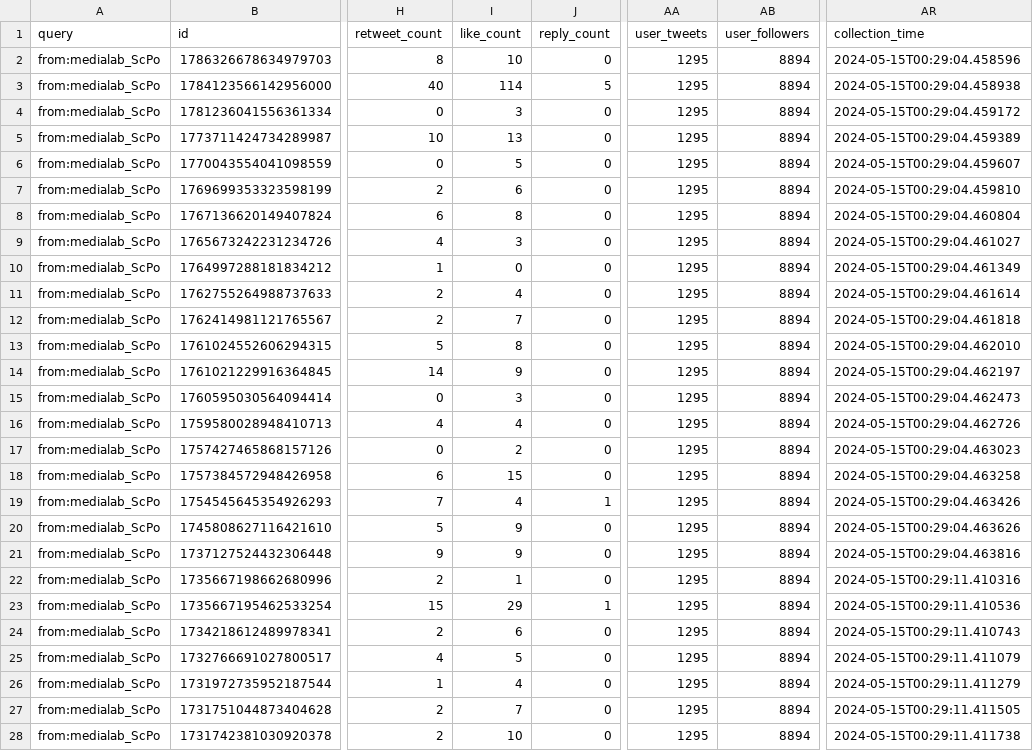
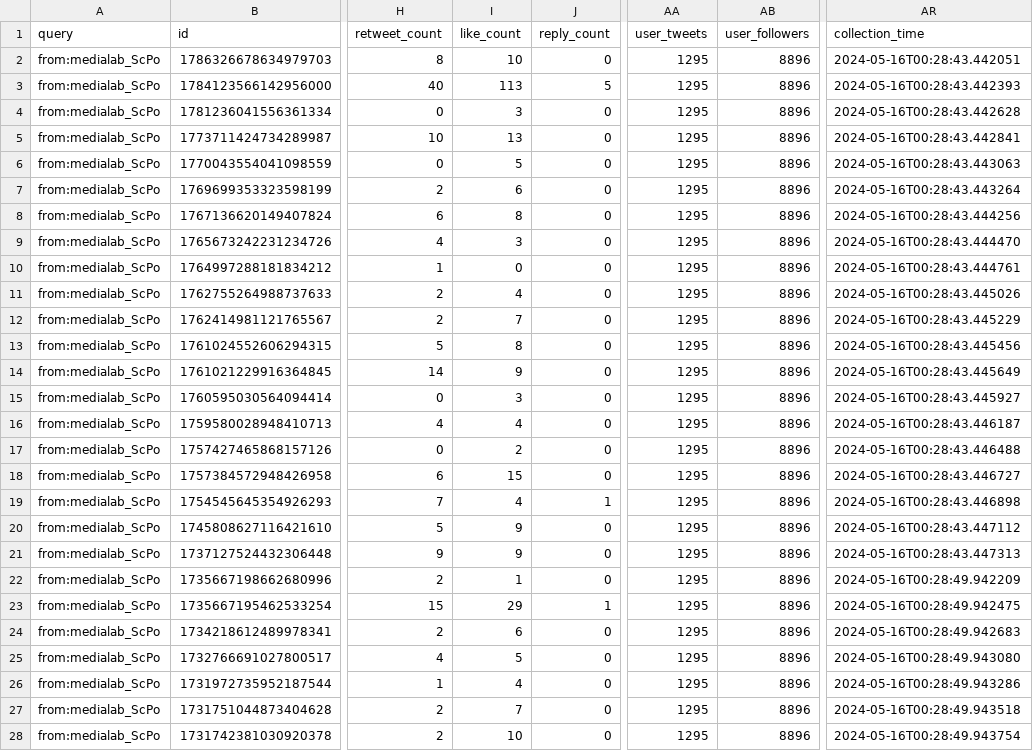
Before and after one commit to AnnaCharles/tweets-enrichment, a CSV file: data/medialab_tweets.csv, drawn as a sheet; only a part is shown, gaps mark what is left out; the diff covers the shown part only; the diff names each change by its address in the sheet, - before the commit and + after, or states it on an @@ line.

```diff
--- a/data/medialab_tweets.csv
+++ b/data/medialab_tweets.csv
-AB2:AB28 (user_followers): 8894
+AB2:AB28 (user_followers): 8896
-AR2 (collection_time): 2024-05-15T00:29:04.458596
+AR2 (collection_time): 2024-05-16T00:28:43.442051
-I3 (like_count): 114
+I3 (like_count): 113
-AR3 (collection_time): 2024-05-15T00:29:04.458938
+AR3 (collection_time): 2024-05-16T00:28:43.442393
-AR4 (collection_time): 2024-05-15T00:29:04.459172
+AR4 (collection_time): 2024-05-16T00:28:43.442628
-AR5 (collection_time): 2024-05-15T00:29:04.459389
+AR5 (collection_time): 2024-05-16T00:28:43.442841
-AR6 (collection_time): 2024-05-15T00:29:04.459607
+AR6 (collection_time): 2024-05-16T00:28:43.443063
-AR7 (collection_time): 2024-05-15T00:29:04.459810
+AR7 (collection_time): 2024-05-16T00:28:43.443264
-AR8 (collection_time): 2024-05-15T00:29:04.460804
+AR8 (collection_time): 2024-05-16T00:28:43.444256
-AR9 (collection_time): 2024-05-15T00:29:04.461027
+AR9 (collection_time): 2024-05-16T00:28:43.444470
-AR10 (collection_time): 2024-05-15T00:29:04.461349
+AR10 (collection_time): 2024-05-16T00:28:43.444761
-AR11 (collection_time): 2024-05-15T00:29:04.461614
+AR11 (collection_time): 2024-05-16T00:28:43.445026
-AR12 (collection_time): 2024-05-15T00:29:04.461818
+AR12 (collection_time): 2024-05-16T00:28:43.445229
-AR13 (collection_time): 2024-05-15T00:29:04.462010
+AR13 (collection_time): 2024-05-16T00:28:43.445456
-AR14 (collection_time): 2024-05-15T00:29:04.462197
+AR14 (collection_time): 2024-05-16T00:28:43.445649
-AR15 (collection_time): 2024-05-15T00:29:04.462473
+AR15 (collection_time): 2024-05-16T00:28:43.445927
-AR16 (collection_time): 2024-05-15T00:29:04.462726
+AR16 (collection_time): 2024-05-16T00:28:43.446187
-AR17 (collection_time): 2024-05-15T00:29:04.463023
+AR17 (collection_time): 2024-05-16T00:28:43.446488
-AR18 (collection_time): 2024-05-15T00:29:04.463258
+AR18 (collection_time): 2024-05-16T00:28:43.446727
-AR19 (collection_time): 2024-05-15T00:29:04.463426
+AR19 (collection_time): 2024-05-16T00:28:43.446898
-AR20 (collection_time): 2024-05-15T00:29:04.463626
+AR20 (collection_time): 2024-05-16T00:28:43.447112
-AR21 (collection_time): 2024-05-15T00:29:04.463816
+AR21 (collection_time): 2024-05-16T00:28:43.447313
-AR22 (collection_time): 2024-05-15T00:29:11.410316
+AR22 (collection_time): 2024-05-16T00:28:49.942209
-AR23 (collection_time): 2024-05-15T00:29:11.410536
+AR23 (collection_time): 2024-05-16T00:28:49.942475
-AR24 (collection_time): 2024-05-15T00:29:11.410743
+AR24 (collection_time): 2024-05-16T00:28:49.942683
-AR25 (collection_time): 2024-05-15T00:29:11.411079
+AR25 (collection_time): 2024-05-16T00:28:49.943080
-AR26 (collection_time): 2024-05-15T00:29:11.411279
+AR26 (collection_time): 2024-05-16T00:28:49.943286
-AR27 (collection_time): 2024-05-15T00:29:11.411505
+AR27 (collection_time): 2024-05-16T00:28:49.943518
-AR28 (collection_time): 2024-05-15T00:29:11.411738
+AR28 (collection_time): 2024-05-16T00:28:49.943754
```
Also changed, not shown: 46 edited cells elsewhere in this file.
